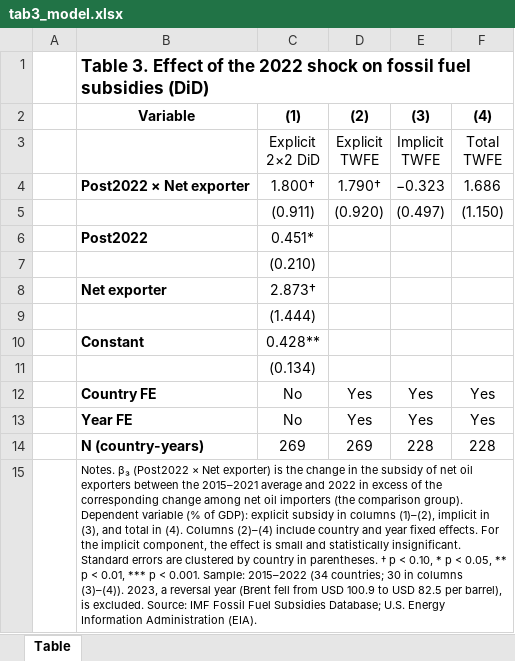
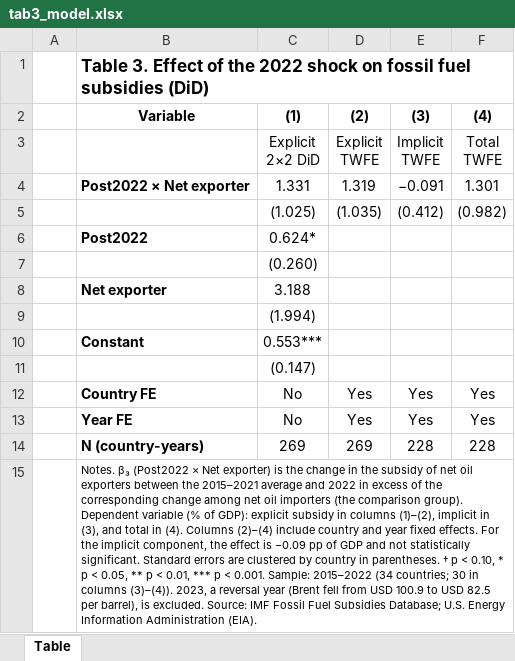
Before and after one commit to dfmendivelso10/Analysis_Petroleum, an Excel workbook: outputs/tables/tab3_model.xlsx, sheet Table, drawn as a sheet; values as stored, in another font and other column widths than the file's, no borders; removed rows and columns are numbered as before the commit, all else as after; the diff names each change by its address in the sheet, - before the commit and + after, or states it on an @@ line.

```diff
--- a/outputs/tables/tab3_model.xlsx (sheet Table)
+++ b/outputs/tables/tab3_model.xlsx (sheet Table)
-row 4:  | Post2022 × Net exporter | 1.800† | 1.790† | −0.323 | 1.686
-row 5:  |  | (0.911) | (0.920) | (0.497) | (1.150)
+row 4:  | Post2022 × Net exporter | 1.331 | 1.319 | −0.091 | 1.301
+row 5:  |  | (1.025) | (1.035) | (0.412) | (0.982)
-C6: 0.451*
+C6: 0.624*
-C7: (0.210)
+C7: (0.260)
-C8: 2.873†
+C8: 3.188
-C9: (1.444)
+C9: (1.994)
-C10: 0.428**
+C10: 0.553***
-C11: (0.134)
+C11: (0.147)
-B15: …effect is small and statistically insignificant. Standard errors…
+B15: …effect is −0.09 pp of GDP and not statistically significant. Standard errors…
```
Also changed, not shown: data/processed/panel_country_year.xlsx, docs/variable_dictionary.xlsx, 43 other files.
